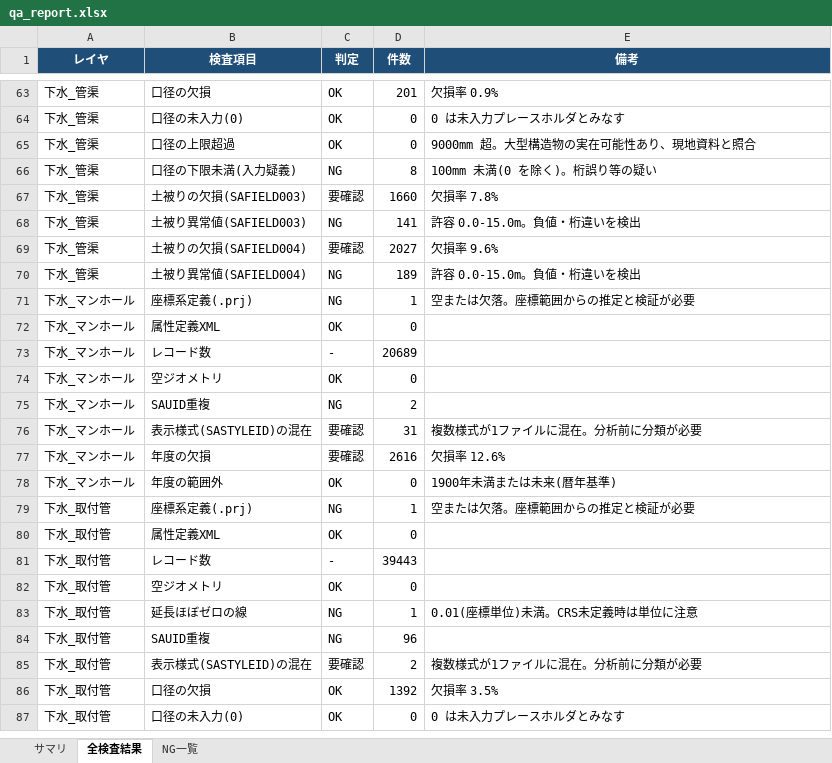
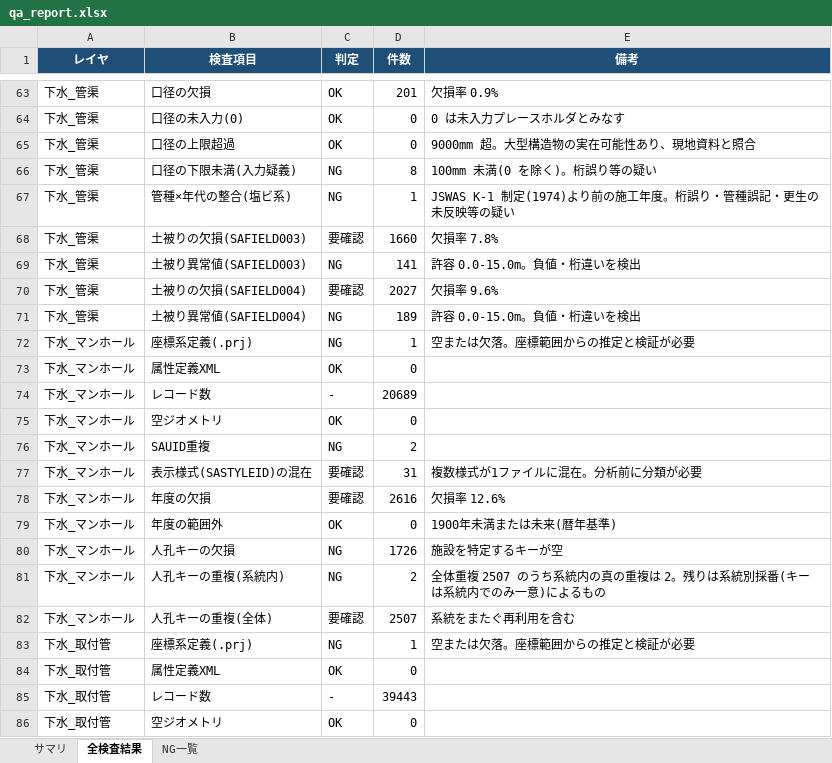
Before and after one commit to shirube-lab/pipeline-ledger-tools, an Excel workbook: work1-ledger-cleanup/qa_report.xlsx, sheet 全検査結果, drawn as a sheet; only a part is shown, gaps mark what is left out; the shorter side is filled out with more unchanged rows; values as stored, in another font and other column widths than the file's, no borders; the diff names each change by its address in the sheet, - before the commit and + after, or states it on an @@ line.

Commit message:
feat: teach ledger_qa two checks the article series surfaced
1. Material-vs-year cross check: a PVC-family pipe whose construction year
   predates JSWAS K-1 (1974) is flagged (catches the 1955 PVC record found
   while writing the generation-shift article).
2. Scoped business-key uniqueness: report blank keys, raw duplicates, AND
   within-system duplicates separately. Handa's manhole keys are unique only
   per drainage system (2,505 cross-system reuses vs 2 real duplicates), so
   a raw count alone misleads the remediation estimate.

```diff
--- a/work1-ledger-cleanup/qa_report.xlsx (sheet 全検査結果)
+++ b/work1-ledger-cleanup/qa_report.xlsx (sheet 全検査結果)
+row 67: 下水_管渠 | 管種×年代の整合(塩ビ系) | NG | 1 | JSWAS K-1 制定(1974)より前の施工年度。桁誤り・管種誤記・更生の未反映等の疑い
+row 80: 下水_マンホール | 人孔キーの欠損 | NG | 1726 | 施設を特定するキーが空
+row 81: 下水_マンホール | 人孔キーの重複(系統内) | NG | 2 | 全体重複 2507 のうち系統内の真の重複は 2。残りは系統別採番(キーは系統内でのみ一意)によるもの
+row 82: 下水_マンホール | 人孔キーの重複(全体) | 要確認 | 2507 | 系統をまたぐ再利用を含む
```
Also changed, not shown: sheet NG一覧, sheet サマリ, 1 other file.
